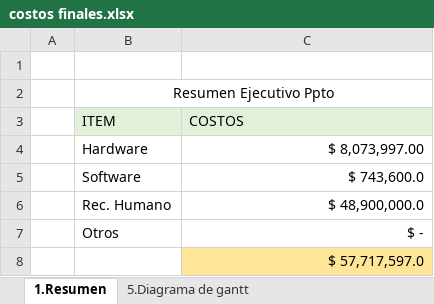
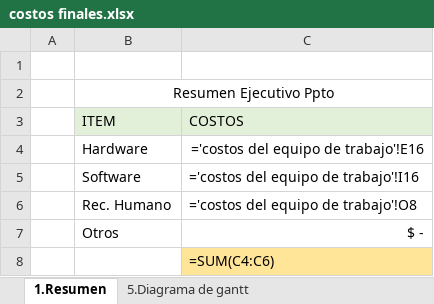
Before and after one commit to Juan-Cortes2045/Energy-Monitor-Documentation, an Excel workbook: Informe tecnico/costos finales.xlsx, sheet 1.Resumen, drawn as a sheet; values as stored, in another font and other column widths than the file's, no borders; formulas without a stored value are shown as written; the diff names each change by its address in the sheet, - before the commit and + after, or states it on an @@ line.

```diff
--- a/Informe tecnico/costos finales.xlsx (sheet 1.Resumen)
+++ b/Informe tecnico/costos finales.xlsx (sheet 1.Resumen)
-C4 (COSTOS): $ 8,073,997.00
+C4 (COSTOS): ='costos del equipo de trabajo'!E16
-C5 (COSTOS): $ 743,600.0
+C5 (COSTOS): ='costos del equipo de trabajo'!I16
-C6 (COSTOS): $ 48,900,000.0
+C6 (COSTOS): ='costos del equipo de trabajo'!O8
-C8 (COSTOS): $ 57,717,597.0
+C8 (COSTOS): =SUM(C4:C6)
```
Also changed, not shown: sheet costos del equipo de trabajo, sheet costos estimados para usuarios.
